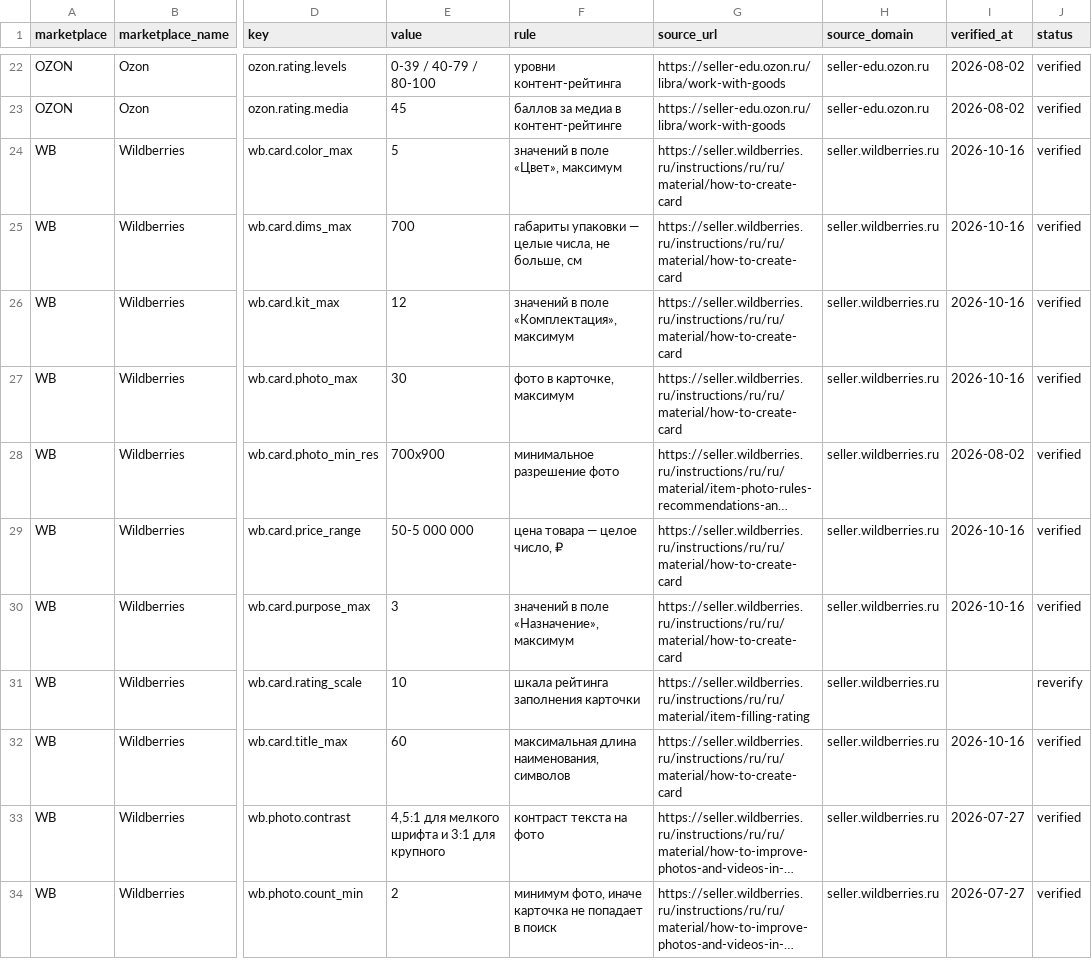
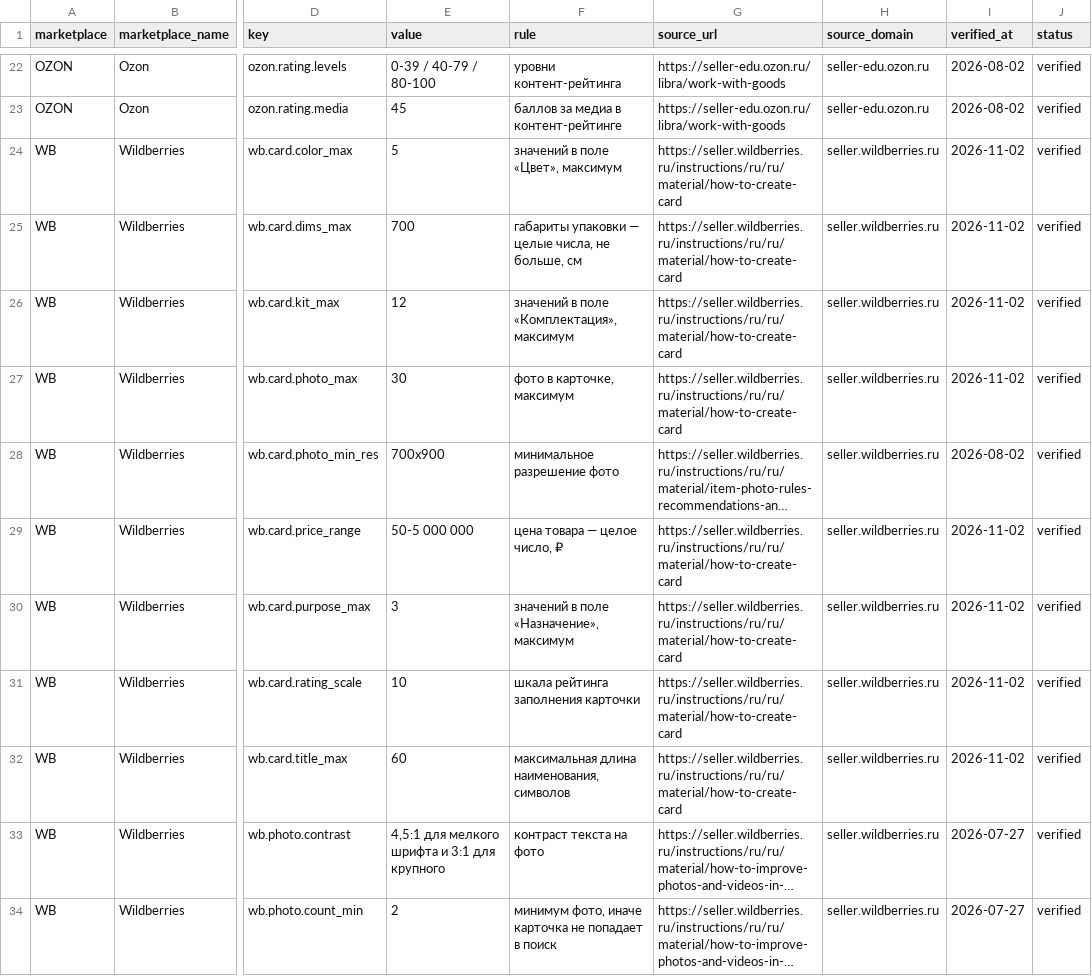
Before and after one commit to vinogradov523-sketch/eseo-card-rules, a CSV file: data/pravila.csv, drawn as a sheet; only a part is shown, gaps mark what is left out; long unchanged cells end in …; the diff names each change by its address in the sheet, - before the commit and + after, or states it on an @@ line.

Commit message:
data: свежий снимок eseo.su/pravila (WB verified_at 2026-11-02)

```diff
--- a/data/pravila.csv
+++ b/data/pravila.csv
-I24:I27 (verified_at): 2026-10-16
+I24:I27 (verified_at): 2026-11-02
-I29:I30 (verified_at): 2026-10-16
+I29:I30 (verified_at): 2026-11-02
-G31 (source_url): https://seller.wildberries.ru/instructions/ru/ru/material/item-filling-rating
+G31 (source_url): https://seller.wildberries.ru/instructions/ru/ru/material/how-to-create-card
-I31 (verified_at): (empty)
+I31 (verified_at): 2026-11-02
-J31 (status): reverify
+J31 (status): verified
-I32 (verified_at): 2026-10-16
+I32 (verified_at): 2026-11-02
```
